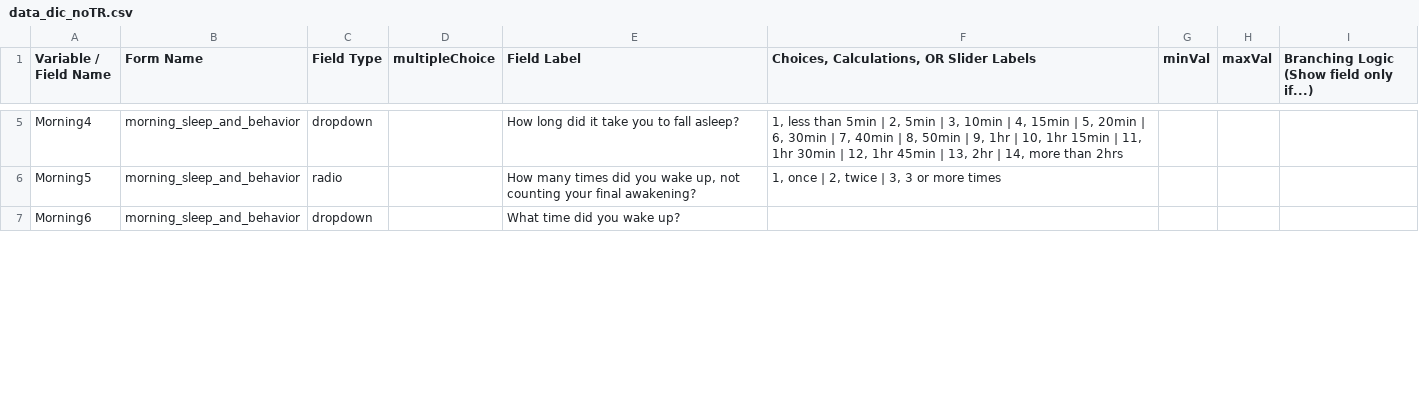
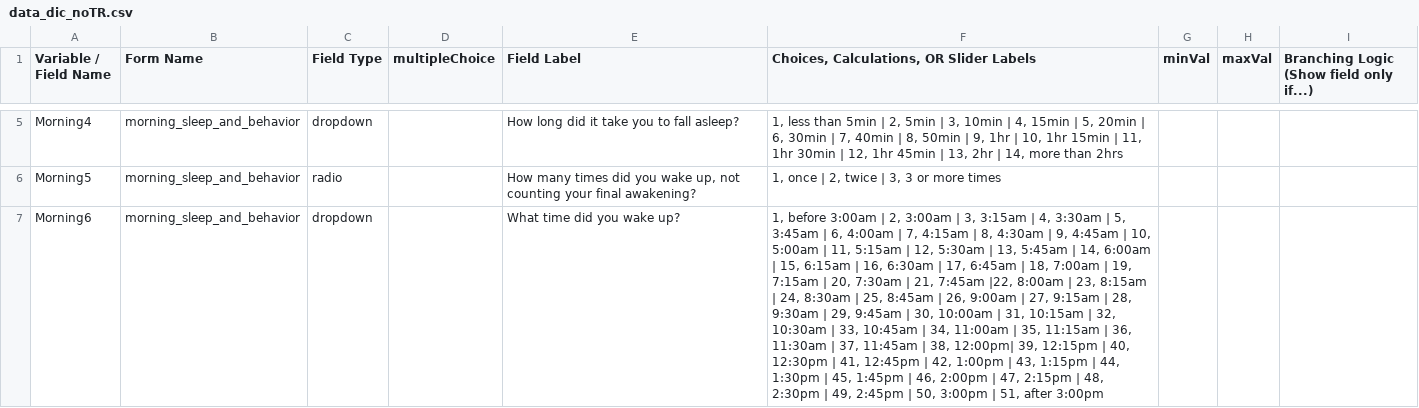
Before and after one commit to hotavocado/HBN_EMA_NIMH, a CSV file: data_dic_noTR.csv, drawn as a sheet; only a part is shown, gaps mark what is left out; the diff covers the shown part only; the diff names each change by its address in the sheet, - before the commit and + after, or states it on an @@ line.

```diff
--- a/data_dic_noTR.csv
+++ b/data_dic_noTR.csv
-F7: (empty)
+F7: 1, before 3:00am | 2, 3:00am | 3, 3:15am | 4, 3:30am | 5, 3:45am | 6, 4:00am | 7, 4:15am | 8, 4:30am | 9, 4:45am | 10, 5:00am | 11, 5:15am | 12, 5:30am | 13, 5:45am | 14, 6:00am | 15, 6:15am | 16, 6:30am | 17, 6:45am | 18, 7:00am | 19, 7:15am | 20, 7:30am | 21, 7:45am |22, 8:00am | 23, 8:15am | 24, 8:30am | 25, 8:45am | 26, 9:00am | 27, 9:15am | 28, 9:30am | 29, 9:45am | 30, 10:00am | 31, 10:15am | 32, 10:30am | 33, 10:45am | 34, 11:00am | 35, 11:15am | 36, 11:30am | 37, 11:45am | 38, 12:00pm| 39, 12:15pm | 40, 12:30pm | 41, 12:45pm | 42, 1:00pm | 43, 1:15pm | 44, 1:30pm | 45, 1:45pm | 46, 2:00pm | 47, 2:15pm | 48, 2:30pm | 49, 2:45pm | 50, 3:00pm | 51, after 3:00pm
```
Also changed, not shown: 1 edited cell elsewhere in this file, 2 other files.
